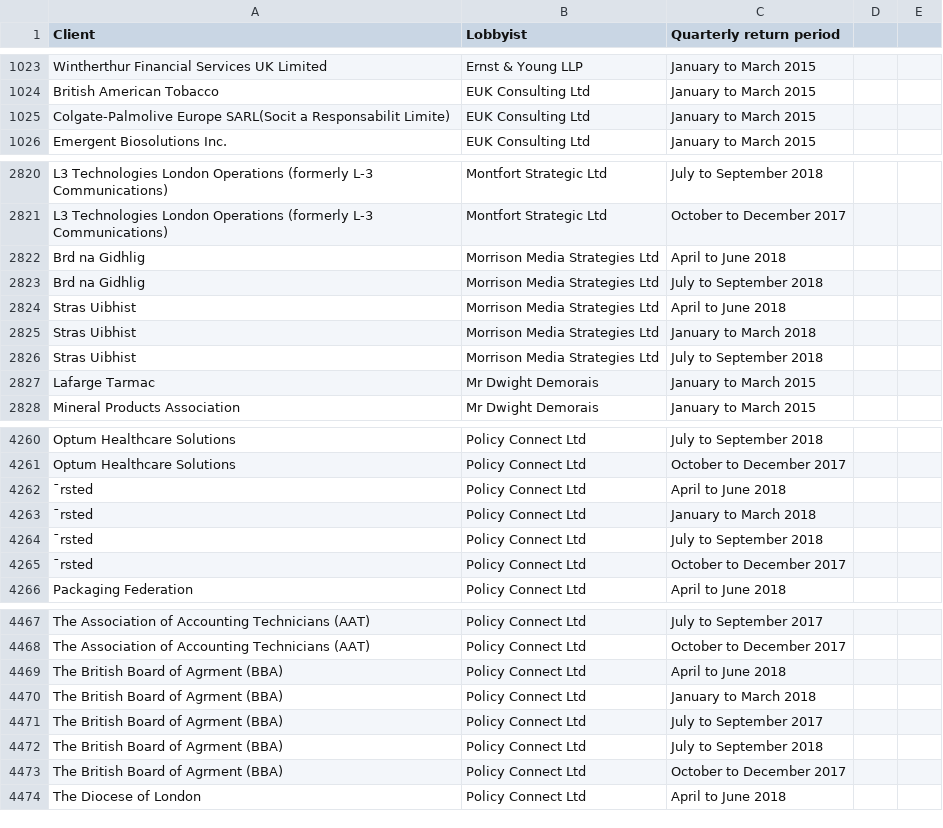
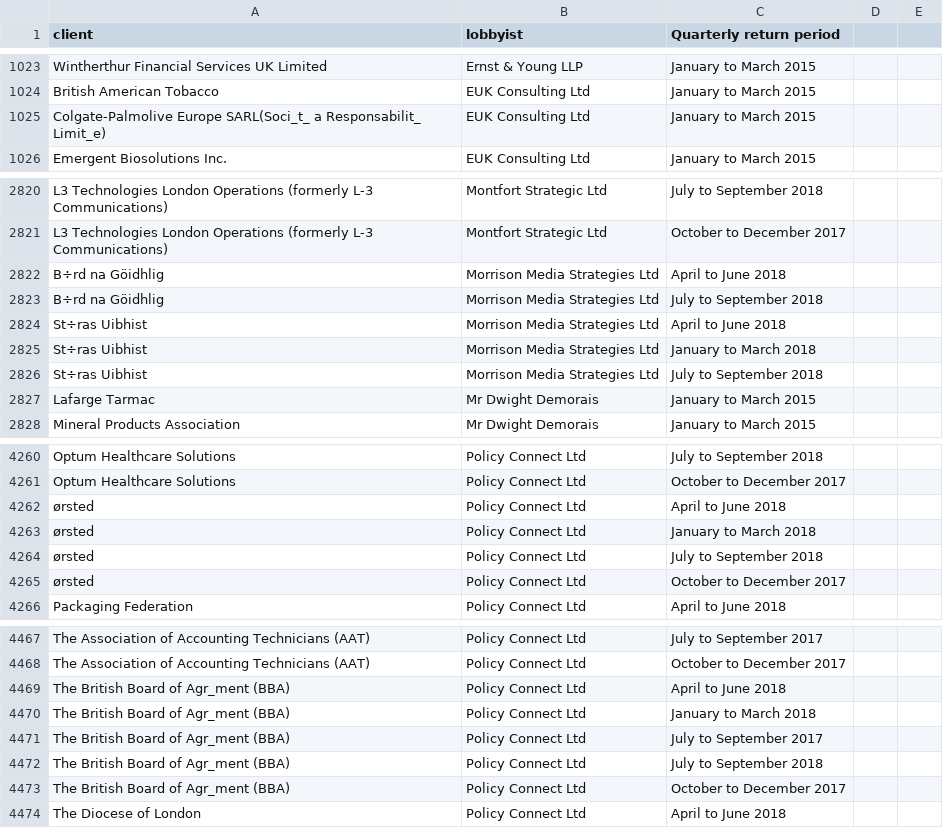
Before and after one commit to Georgegreenwoodbbc/neo4jopen, a CSV file: consultant_lobbyists.csv, drawn as a sheet; only a part is shown, gaps mark what is left out; the diff names each change by its address in the sheet, - before the commit and + after, or states it on an @@ line.

Commit message:
Add files via upload

```diff
--- a/consultant_lobbyists.csv
+++ b/consultant_lobbyists.csv
-A1: Client
+A1: client
-B1: Lobbyist
+B1: lobbyist
-A1025 (client): Colgate-Palmolive Europe SARL(Socit a Responsabilit Limite)
+A1025 (client): Colgate-Palmolive Europe SARL(Soci_t_ a Responsabilit_ Limit_e)
-A2822:A2823 (client): Brd na Gidhlig
+A2822:A2823 (client): B÷rd na Göidhlig
-A2824:A2826 (client): Stras Uibhist
+A2824:A2826 (client): St÷ras Uibhist
-A4262:A4265 (client): ¯rsted
+A4262:A4265 (client): ørsted
-A4469:A4473 (client): The British Board of Agrment (BBA)
+A4469:A4473 (client): The British Board of Agr_ment (BBA)
```
